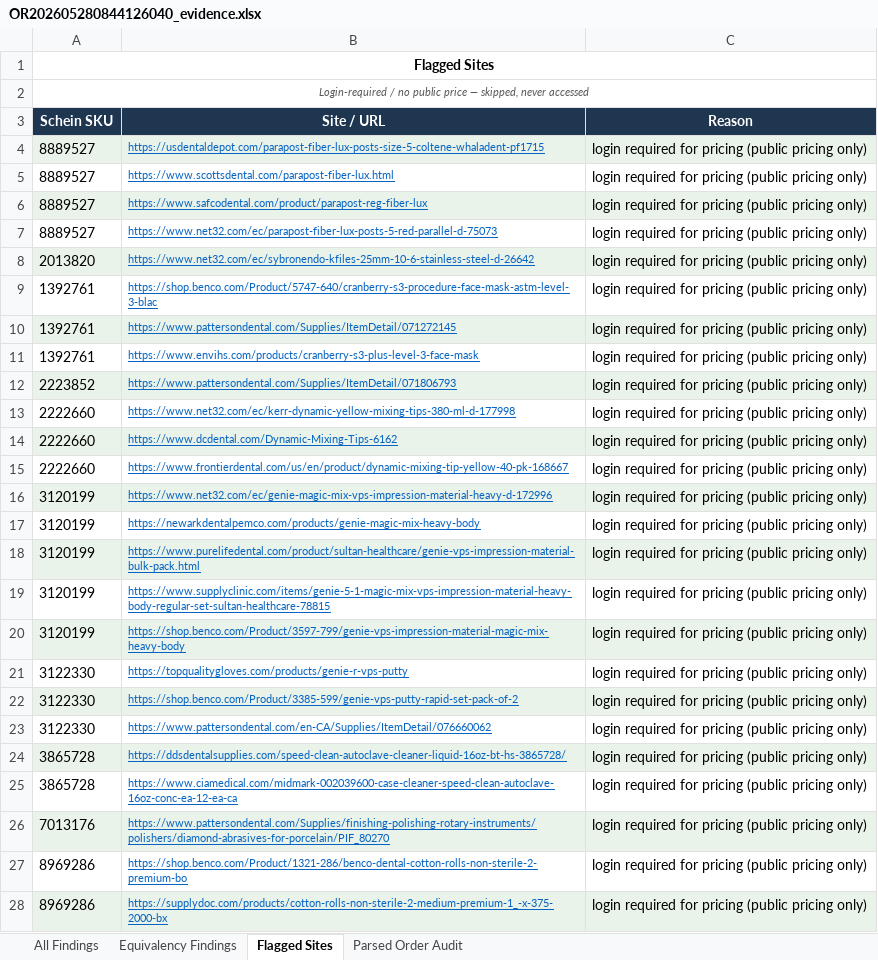
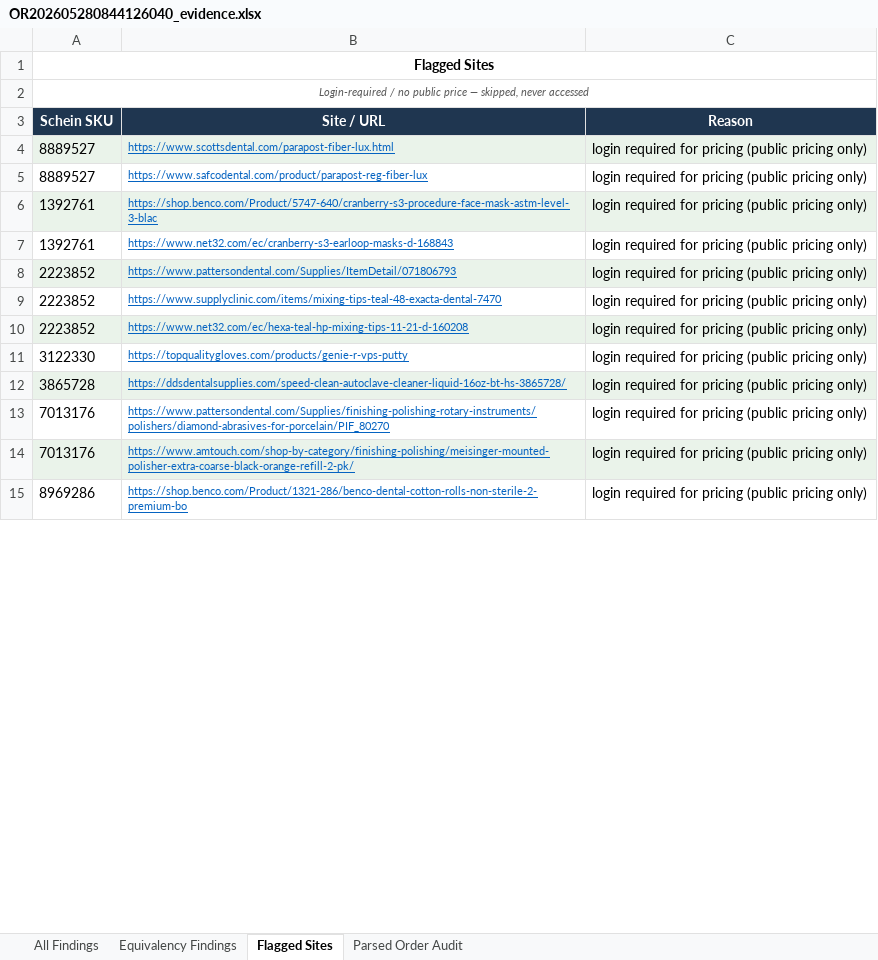
Before and after one commit to malaika22/dental_price_IQ, an Excel workbook: output/OR202605280844126040_evidence.xlsx, sheet Flagged Sites, drawn as a sheet; only a part is shown; values as stored, in another font and other column widths than the file's, no borders; removed rows and columns are numbered as before the commit, all else as after; the diff covers the shown part only; the diff names each change by its address in the sheet, - before the commit and + after, or states it on an @@ line.

```diff
--- a/output/OR202605280844126040_evidence.xlsx (sheet Flagged Sites)
+++ b/output/OR202605280844126040_evidence.xlsx (sheet Flagged Sites)
-row 4: 8889527 | https://usdentaldepot.com/parapost-fiber-lux-posts-size-5-coltene-whaladent-pf1715 | login required for pricing (public pricing only)
-A4:C4 fill: none
+A4:C4 fill: #EAF3EA
-A5:C5 fill: #EAF3EA
+A5:C5 fill: none
-row 7: 8889527 | https://www.net32.com/ec/parapost-fiber-lux-posts-5-red-parallel-d-75073 | login required for pricing (public pricing only)
-row 8: 2013820 | https://www.net32.com/ec/sybronendo-kfiles-25mm-10-6-stainless-steel-d-26642 | login required for pricing (public pricing only)
-A6:C6 fill: none
+A6:C6 fill: #EAF3EA
-row 10: 1392761 | https://www.pattersondental.com/Supplies/ItemDetail/071272145 | login required for pricing (public pricing only)
-B7 (Site / URL): https://www.envihs.com/products/cranberry-s3-plus-level-3-face-mask
+B7 (Site / URL): https://www.net32.com/ec/cranberry-s3-earloop-masks-d-168843
-row 13: 2222660 | https://www.net32.com/ec/kerr-dynamic-yellow-mixing-tips-380-ml-d-177998 | login required for pricing (public pricing only)
-row 14: 2222660 | https://www.dcdental.com/Dynamic-Mixing-Tips-6162 | login required for pricing (public pricing only)
-row 15: 2222660 | https://www.frontierdental.com/us/en/product/dynamic-mixing-tip-yellow-40-pk-168667 | login required for pricing (public pricing only)
-row 16: 3120199 | https://www.net32.com/ec/genie-magic-mix-vps-impression-material-heavy-d-172996 | login required for pricing (public pricing only)
-row 17: 3120199 | https://newarkdentalpemco.com/products/genie-magic-mix-heavy-body | login required for pricing (public pricing only)
-row 18: 3120199 | https://www.purelifedental.com/product/sultan-healthcare/genie-vps-impression-material-bulk-pack.html | login required for pricing (public pricing only)
-row 19: 3120199 | https://www.supplyclinic.com/items/genie-5-1-magic-mix-vps-impression-material-heavy-body-regular-set-sultan-healthcare-78815 | login required for pricing (public pricing only)
-row 20: 3120199 | https://shop.benco.com/Product/3597-799/genie-vps-impression-material-magic-mix-heavy-body | login required for pricing (public pricing only)
+row 9: 2223852 | https://www.supplyclinic.com/items/mixing-tips-teal-48-exacta-dental-7470 | login required for pricing (public pricing only)
+row 10: 2223852 | https://www.net32.com/ec/hexa-teal-hp-mixing-tips-11-21-d-160208 | login required for pricing (public pricing only)
-row 22: 3122330 | https://shop.benco.com/Product/3385-599/genie-vps-putty-rapid-set-pack-of-2 | login required for pricing (public pricing only)
-row 23: 3122330 | https://www.pattersondental.com/en-CA/Supplies/ItemDetail/076660062 | login required for pricing (public pricing only)
-row 25: 3865728 | https://www.ciamedical.com/midmark-002039600-case-cleaner-speed-clean-autoclave-16oz-conc-ea-12-ea-ca | login required for pricing (public pricing only)
-A13:C13 fill: #EAF3EA
+A13:C13 fill: none
+row 14: 7013176 | https://www.amtouch.com/shop-by-category/finishing-polishing/meisinger-mounted-polisher-extra-coarse-black-orange-refill-2-pk/ | login required for pricing (public pricing only)
-row 28: 8969286 | https://supplydoc.com/products/cotton-rolls-non-sterile-2-medium-premium-1_-x-375-2000-bx | login required for pricing (public pricing only)
```
Also changed, not shown: 17 added rows, 1 removed row, 3 edited cells and cell formats elsewhere in this sheet, sheet All Findings, sheet Parsed Order Audit, output/OR202605280844126040_alternate_purchases.xlsx, output/OR202605280844126040_price_match.xlsx, 10 other files.
